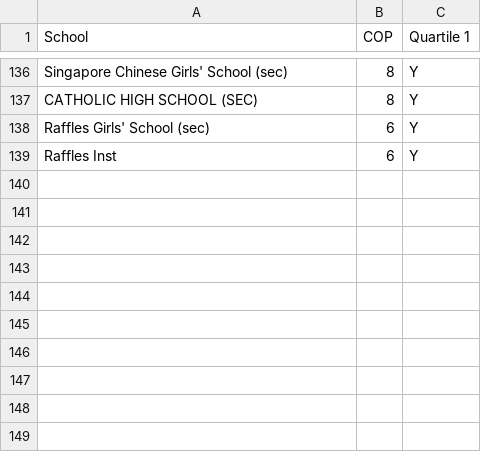
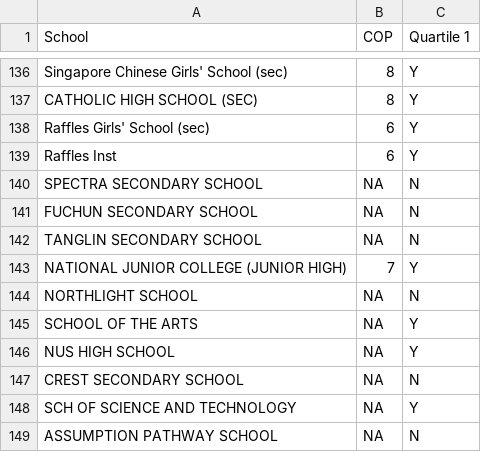
Before and after one commit to QB004/dsa303, a CSV file: sec rankings.csv, drawn as a sheet; only a part is shown, gaps mark what is left out; the diff names each change by its address in the sheet, - before the commit and + after, or states it on an @@ line.

Commit message:
Update sec rankings.csv

```diff
--- a/sec rankings.csv
+++ b/sec rankings.csv
+row 140: SPECTRA SECONDARY SCHOOL | NA | N
+row 141: FUCHUN SECONDARY SCHOOL | NA | N
+row 142: TANGLIN SECONDARY SCHOOL | NA | N
+row 143: NATIONAL JUNIOR COLLEGE (JUNIOR HIGH) | 7 | Y
+row 144: NORTHLIGHT SCHOOL | NA | N
+row 145: SCHOOL OF THE ARTS | NA | Y
+row 146: NUS HIGH SCHOOL | NA | Y
+row 147: CREST SECONDARY SCHOOL | NA | N
+row 148: SCH OF SCIENCE AND TECHNOLOGY | NA | Y
+row 149: ASSUMPTION PATHWAY SCHOOL | NA | N
```
